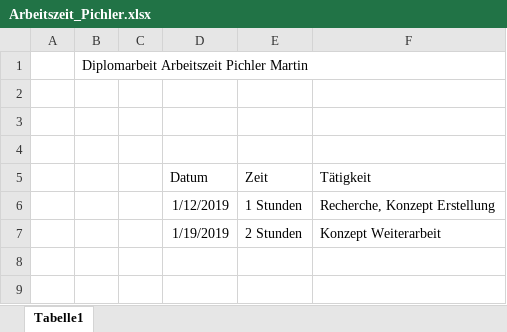
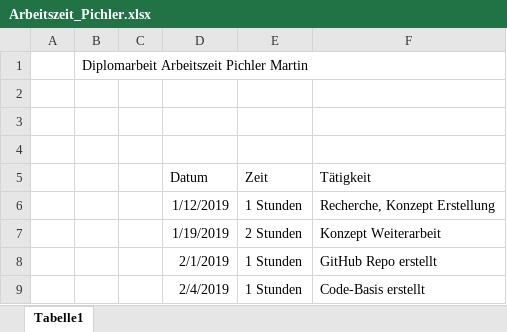
Before and after one commit to PichlerMartin/stream, an Excel workbook: docs/Arbeitszeit_Pichler.xlsx, sheet Tabelle1, drawn as a sheet; values as stored, in another font and other column widths than the file's, no borders; the diff names each change by its address in the sheet, - before the commit and + after, or states it on an @@ line.

Commit message:
modified codebase, updated arbeitszeiten

```diff
--- a/docs/Arbeitszeit_Pichler.xlsx (sheet Tabelle1)
+++ b/docs/Arbeitszeit_Pichler.xlsx (sheet Tabelle1)
+row 8:  |  |  | 2/1/2019 | 1 Stunden | GitHub Repo erstellt
+row 9:  |  |  | 2/4/2019 | 1 Stunden | Code-Basis erstellt
```
Also changed, not shown: 4 other files.
